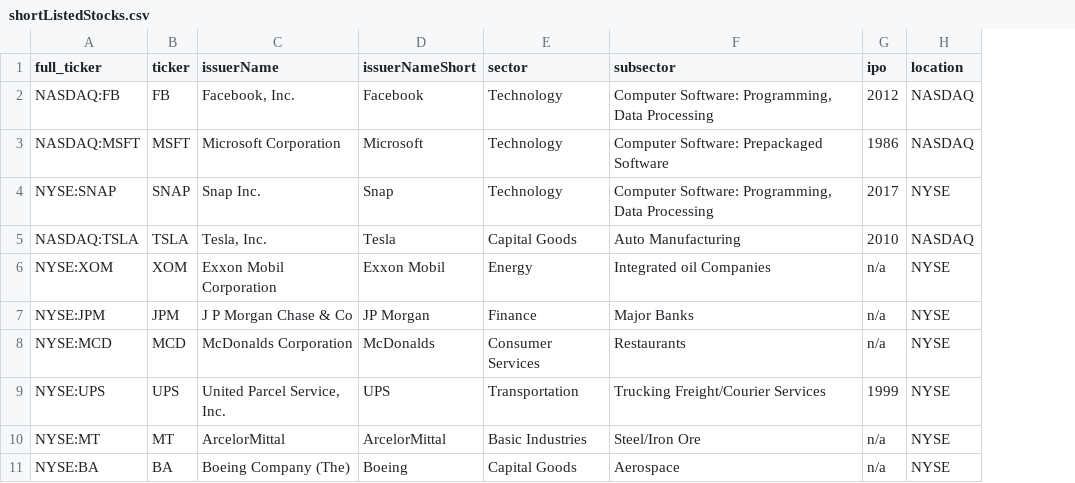
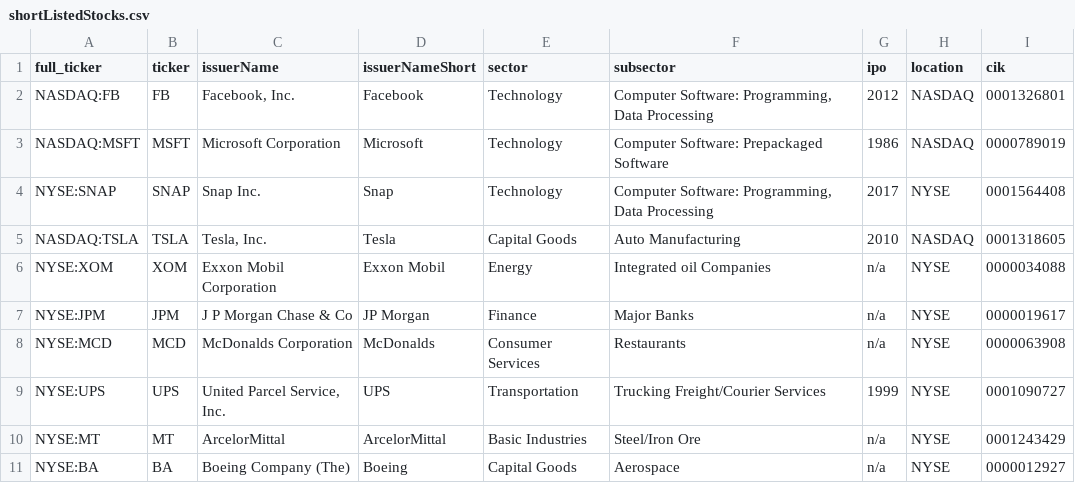
Before and after one commit to jallkay-zz/NewsAlgo, a CSV file: shortListedStocks.csv, drawn as a sheet; only a part is shown; the diff names each change by its address in the sheet, - before the commit and + after, or states it on an @@ line.

Commit message:
Adding CIK for 10-Q filings

```diff
--- a/shortListedStocks.csv
+++ b/shortListedStocks.csv
+column I (cik), rows 2-11: 0001326801 | 0000789019 | 0001564408 | 0001318605 | 0000034088 | 0000019617 | 0000063908 | 0001090727 | 0001243429 | 0000012927
```
